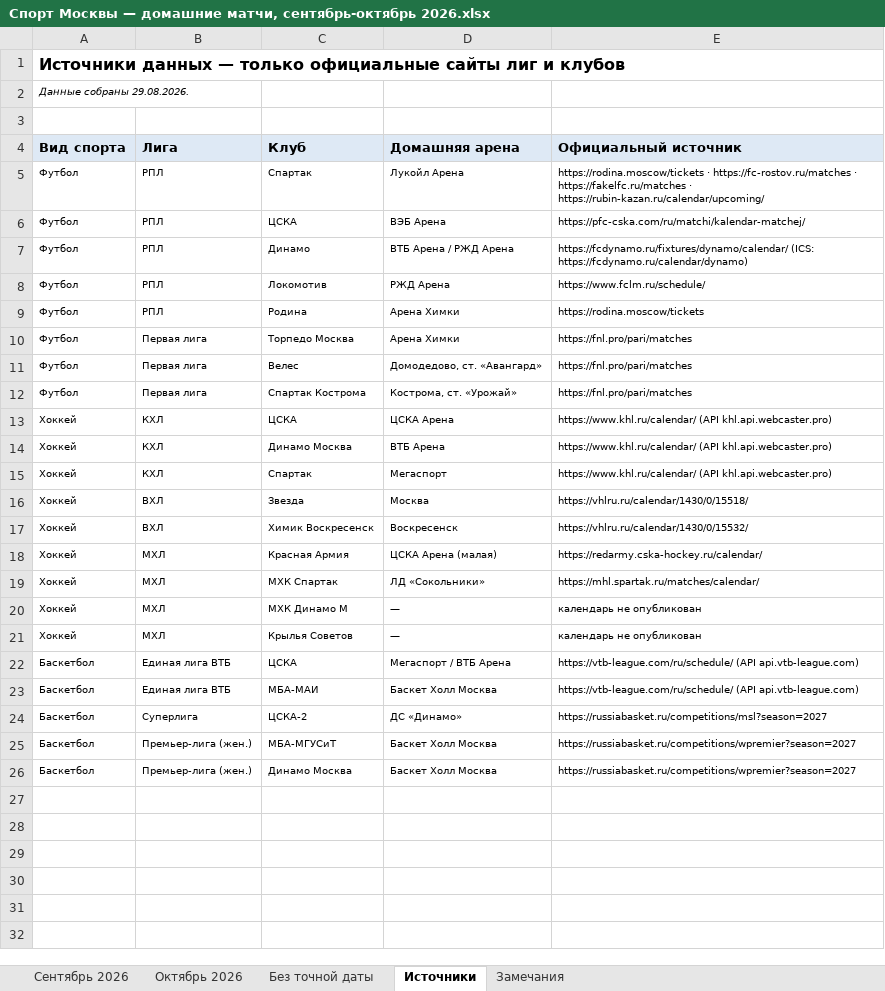
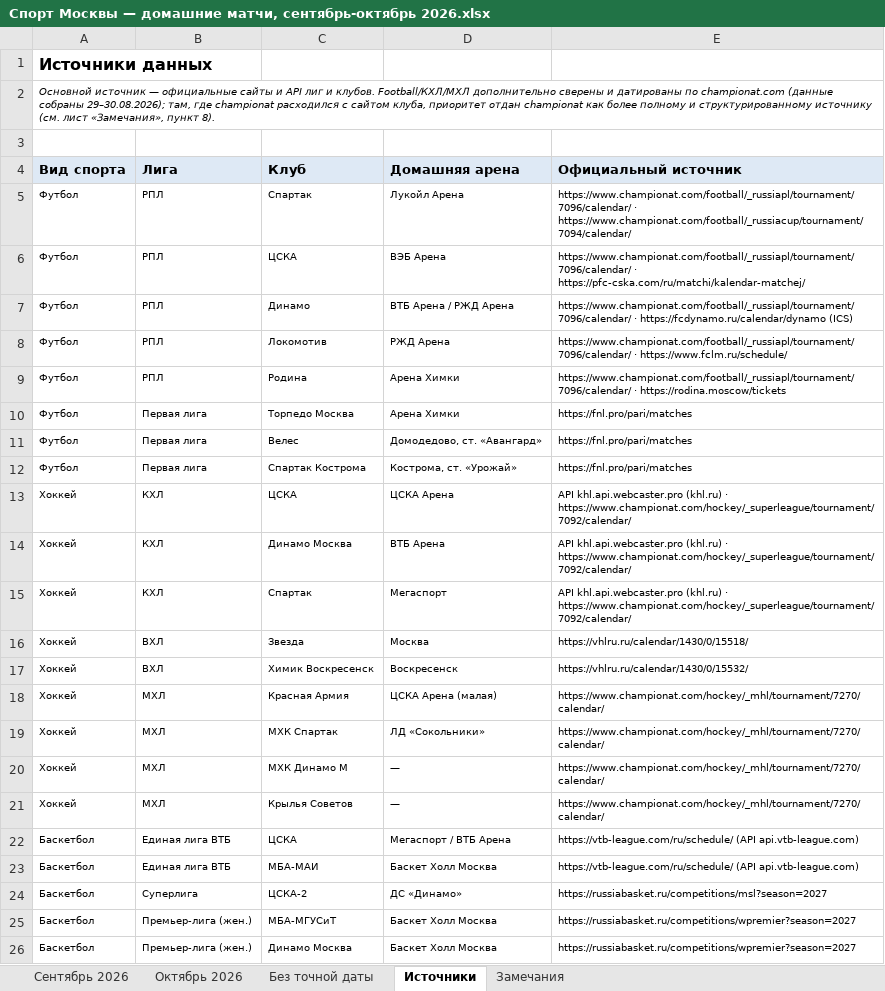
Before and after one commit to Ejokey/AI_Skills, an Excel workbook: Спорт Москвы — домашние матчи, сентябрь-октябрь 2026.xlsx, sheet Источники, drawn as a sheet; values as stored, in another font and other column widths than the file's, no borders; the diff names each change by its address in the sheet, - before the commit and + after, or states it on an @@ line.

```diff
--- a/Спорт Москвы — домашние матчи, сентябрь-октябрь 2026.xlsx (sheet Источники)
+++ b/Спорт Москвы — домашние матчи, сентябрь-октябрь 2026.xlsx (sheet Источники)
-A1 (Вид спорта): Источники данных — только официальные сайты лиг и клубов
+A1 (Вид спорта): Источники данных
-A2 (Вид спорта): Данные собраны 29.08.2026.
+A2 (Вид спорта): Основной источник — официальные сайты и API лиг и клубов. Football/КХЛ/МХЛ дополнительно сверены и датированы по championat.com (данные собраны 29–30.08.2026); там, где championat расходился с сайтом клуба, приоритет отдан championat как более полному и структурированному источнику (см. лист «Замечания», пункт 8).
-E5 (Официальный источник): https://rodina.moscow/tickets · https://fc-rostov.ru/matches · https://fakelfc.ru/matches · https://rubin-kazan.ru/calendar/upcoming/
+E5 (Официальный источник): https://www.championat.com/football/_russiapl/tournament/7096/calendar/ · https://www.championat.com/football/_russiacup/tournament/7094/calendar/
-E6 (Официальный источник): https://pfc-cska.com/ru/matchi/kalendar-matchej/
+E6 (Официальный источник): https://www.championat.com/football/_russiapl/tournament/7096/calendar/ · https://pfc-cska.com/ru/matchi/kalendar-matchej/
-E7 (Официальный источник): https://fcdynamo.ru/fixtures/dynamo/calendar/ (ICS: https://fcdynamo.ru/calendar/dynamo)
+E7 (Официальный источник): https://www.championat.com/football/_russiapl/tournament/7096/calendar/ · https://fcdynamo.ru/calendar/dynamo (ICS)
-E8 (Официальный источник): https://www.fclm.ru/schedule/
+E8 (Официальный источник): https://www.championat.com/football/_russiapl/tournament/7096/calendar/ · https://www.fclm.ru/schedule/
-E9 (Официальный источник): https://rodina.moscow/tickets
+E9 (Официальный источник): https://www.championat.com/football/_russiapl/tournament/7096/calendar/ · https://rodina.moscow/tickets
-E13:E15 (Официальный источник): https://www.khl.ru/calendar/ (API khl.api.webcaster.pro)
+E13:E15 (Официальный источник): API khl.api.webcaster.pro (khl.ru) · https://www.championat.com/hockey/_superleague/tournament/7092/calendar/
-E18 (Официальный источник): https://redarmy.cska-hockey.ru/calendar/
+E18 (Официальный источник): https://www.championat.com/hockey/_mhl/tournament/7270/calendar/
-E19 (Официальный источник): https://mhl.spartak.ru/matches/calendar/
+E19 (Официальный источник): https://www.championat.com/hockey/_mhl/tournament/7270/calendar/
-E20:E21 (Официальный источник): календарь не опубликован
+E20:E21 (Официальный источник): https://www.championat.com/hockey/_mhl/tournament/7270/calendar/
```
Also changed, not shown: sheet Октябрь 2026, sheet Сентябрь 2026, sheet Замечания.
